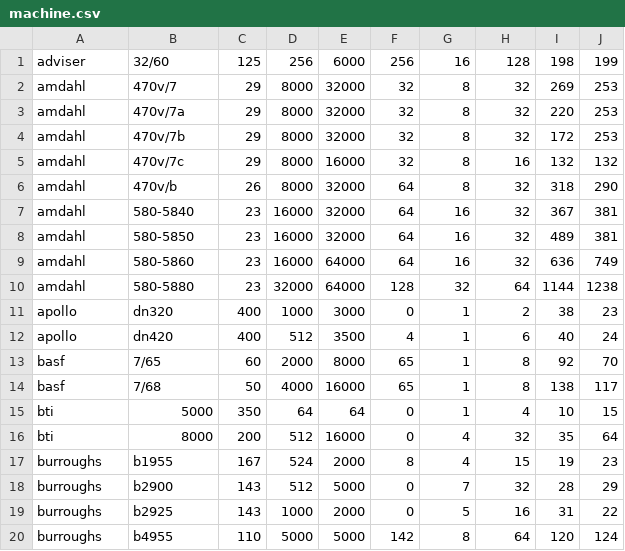
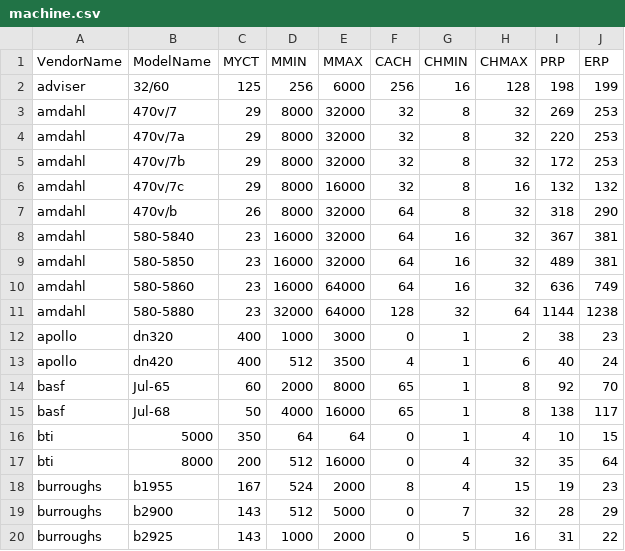
Before and after one commit to darkepacific/AAI-500-FinalTeamProject, a CSV file: machine.csv, drawn as a sheet; only a part is shown; the shorter side is filled out with more unchanged rows.

Commit message:
Updated column names

```diff
--- a/machine.csv
+++ b/machine.csv
@@ -1 +1,2 @@
+VendorName,ModelName,MYCT,MMIN,MMAX,CACH,CHMIN,CHMAX,PRP,ERP
 adviser,32/60,125,256,6000,256,16,128,198,199
@@ -12,4 +13,4 @@ apollo,dn320,400,1000,3000,0,1,2,38,23
 apollo,dn420,400,512,3500,4,1,6,40,24
-basf,7/65,60,2000,8000,65,1,8,92,70
-basf,7/68,50,4000,16000,65,1,8,138,117
+basf,Jul-65,60,2000,8000,65,1,8,92,70
+basf,Jul-68,50,4000,16000,65,1,8,138,117
 bti,5000,350,64,64,0,1,4,10,15
```
